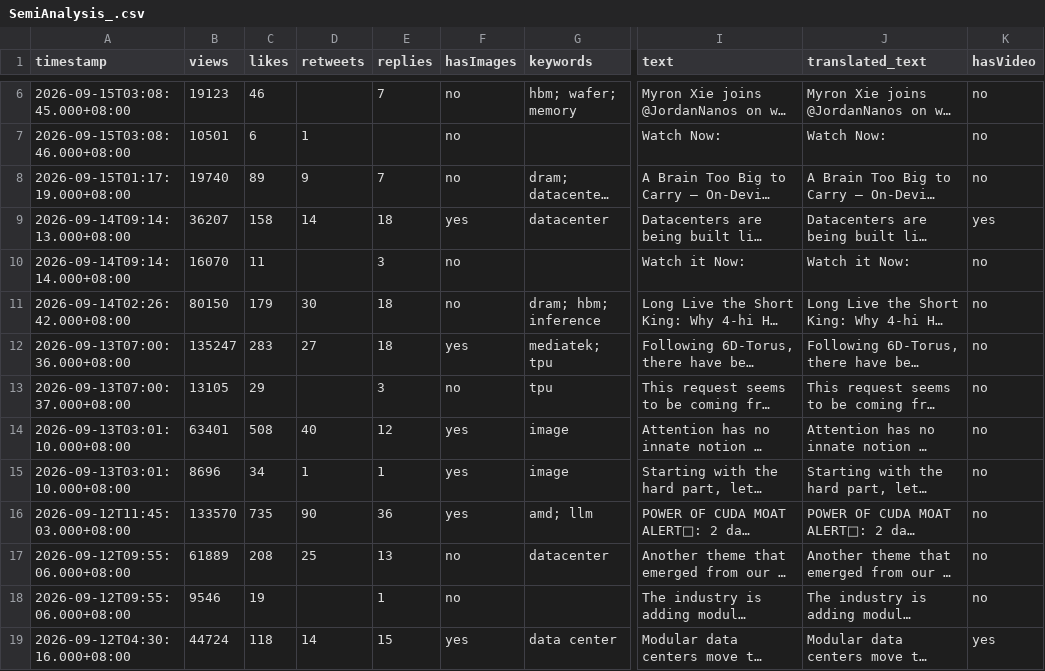
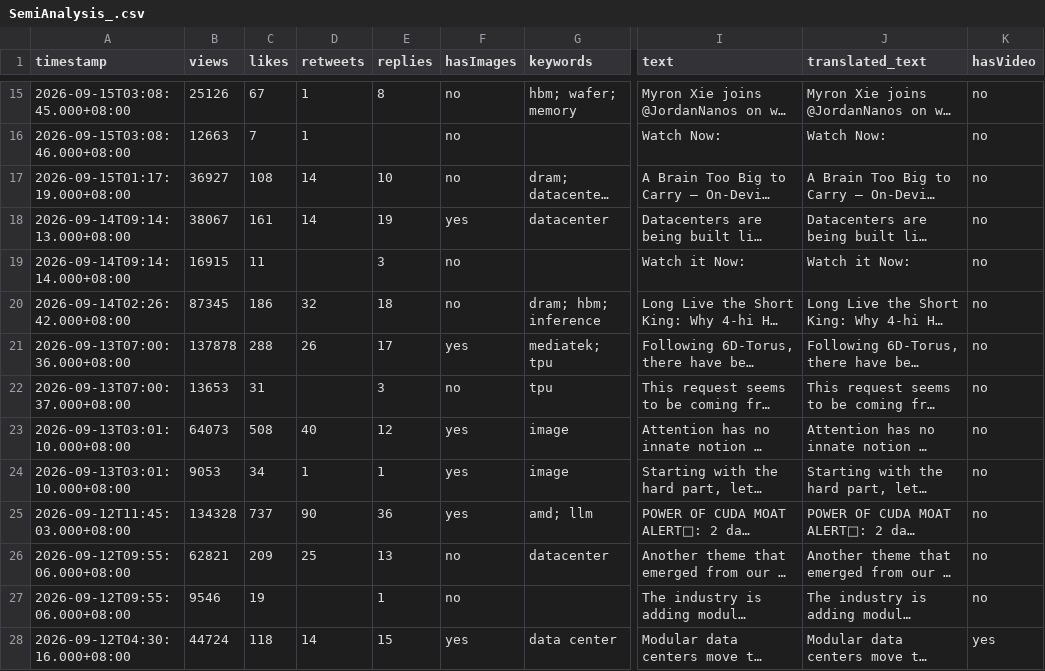
Before and after one commit to Evaline8485/TrendForceDashboard, a CSV file: csv/SemiAnalysis_.csv, drawn as a sheet; only a part is shown, gaps mark what is left out; long unchanged cells end in …; addresses are those after the commit; the diff covers the shown part only; the diff names each change by its address in the sheet, - before the commit and + after, or states it on an @@ line.

```diff
--- a/csv/SemiAnalysis_.csv
+++ b/csv/SemiAnalysis_.csv
-B15 (views): 19123
+B15 (views): 25126
-C15 (likes): 46
+C15 (likes): 67
-D15 (retweets): (empty)
+D15 (retweets): 1
-E15 (replies): 7
+E15 (replies): 8
-B16 (views): 10501
+B16 (views): 12663
-C16 (likes): 6
+C16 (likes): 7
-B17 (views): 19740
+B17 (views): 36927
-C17 (likes): 89
+C17 (likes): 108
-D17 (retweets): 9
+D17 (retweets): 14
-E17 (replies): 7
+E17 (replies): 10
-B18 (views): 36207
+B18 (views): 38067
-C18 (likes): 158
+C18 (likes): 161
-E18 (replies): 18
+E18 (replies): 19
-K18 (hasVideo): yes
+K18 (hasVideo): no
-B19 (views): 16070
+B19 (views): 16915
-B20 (views): 80150
+B20 (views): 87345
-C20 (likes): 179
+C20 (likes): 186
-D20 (retweets): 30
+D20 (retweets): 32
-B21 (views): 135247
+B21 (views): 137878
-C21 (likes): 283
+C21 (likes): 288
-D21 (retweets): 27
+D21 (retweets): 26
-E21 (replies): 18
+E21 (replies): 17
-B22 (views): 13105
+B22 (views): 13653
-C22 (likes): 29
+C22 (likes): 31
-B23 (views): 63401
+B23 (views): 64073
-B24 (views): 8696
+B24 (views): 9053
-B25 (views): 133570
+B25 (views): 134328
-C25 (likes): 735
+C25 (likes): 737
-B26 (views): 61889
+B26 (views): 62821
-C26 (likes): 208
+C26 (likes): 209
```
Also changed, not shown: 10 added rows, 1 removed row and 10 edited cells elsewhere in this file, csv/HyperTechInvest.csv, csv/TrendForce.csv, 39 other files.
